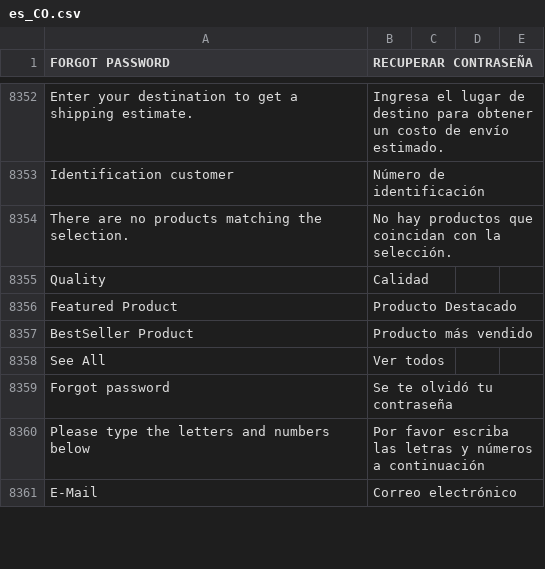
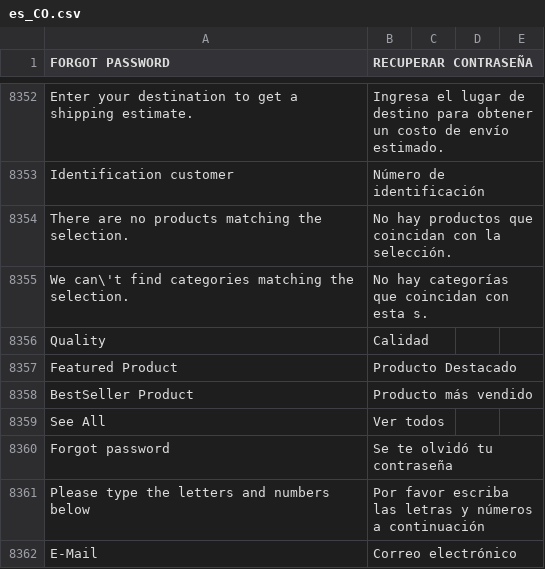
Before and after one commit to Ed-ward-Go/toscana, a CSV file: app/i18n/Aventi/es_co/es_CO.csv, drawn as a sheet; only a part is shown, gaps mark what is left out; the diff names each change by its address in the sheet, - before the commit and + after, or states it on an @@ line.

Commit message:
Translation of text we cant find categories matching this selection

```diff
--- a/app/i18n/Aventi/es_co/es_CO.csv
+++ b/app/i18n/Aventi/es_co/es_CO.csv
+row 8355: We can\'t find categories matching the selection. | No hay categorías que coincidan con esta s.
```
